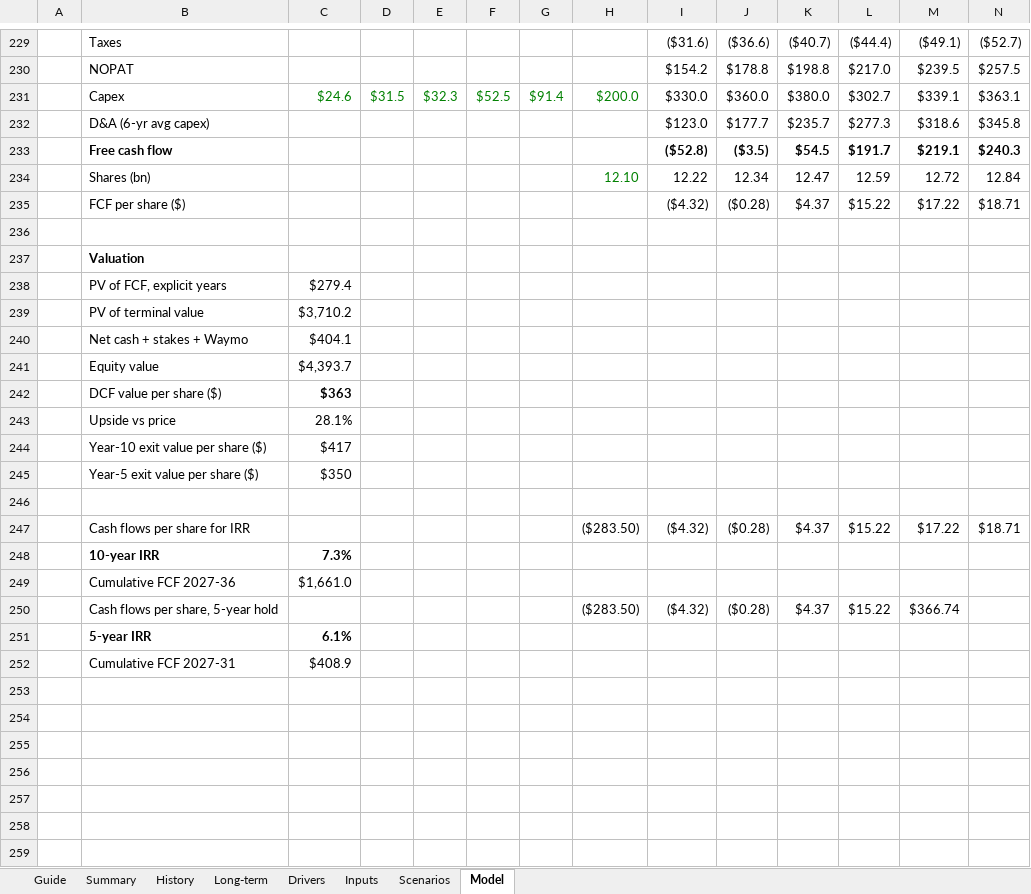
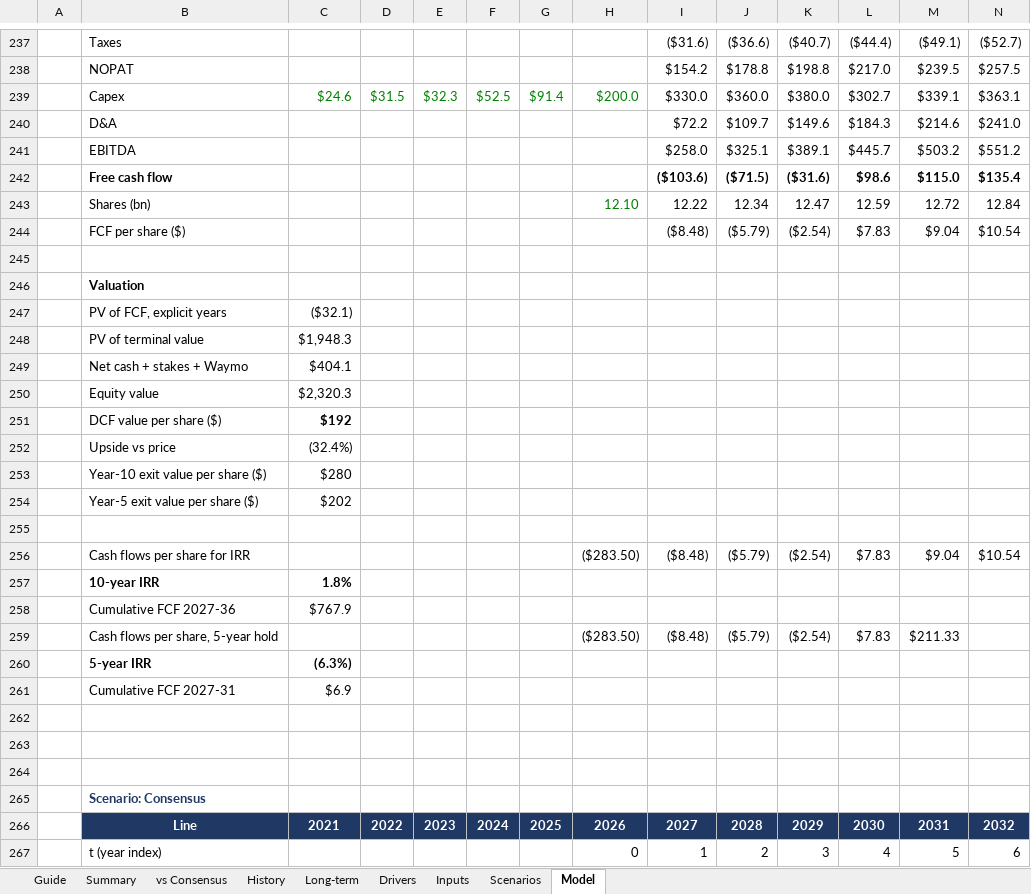
Before and after one commit to 017mda-ux/Main, an Excel workbook: models/Alphabet_Bottom_Up_Model.xlsx, sheet Model, drawn as a sheet; only a part is shown, gaps mark what is left out; values as stored, in another font and other column widths than the file's, no borders; removed rows and columns are numbered as before the commit, all else as after; rows hold the shown columns only; the diff covers the shown part only; the diff names each change by its address in the sheet, - before the commit and + after, or states it on an @@ line.

```diff
--- a/models/Alphabet_Bottom_Up_Model.xlsx (sheet Model)
+++ b/models/Alphabet_Bottom_Up_Model.xlsx (sheet Model)
+sheet tab: vs Consensus
-row 232:  | D&A (6-yr avg capex) |  |  |  |  |  |  | $123.0 | $177.7 | $235.7 | $277.3 | $318.6 | $345.8
-row 233:  | Free cash flow |  |  |  |  |  |  | ($52.8) | ($3.5) | $54.5 | $191.7 | $219.1 | $240.3
+row 240:  | D&A |  |  |  |  |  |  | $72.2 | $109.7 | $149.6 | $184.3 | $214.6 | $241.0
+row 241:  | EBITDA |  |  |  |  |  |  | $258.0 | $325.1 | $389.1 | $445.7 | $503.2 | $551.2
+row 242:  | Free cash flow |  |  |  |  |  |  | ($103.6) | ($71.5) | ($31.6) | $98.6 | $115.0 | $135.4
-row 235:  | FCF per share ($) |  |  |  |  |  |  | ($4.32) | ($0.28) | $4.37 | $15.22 | $17.22 | $18.71
+row 244:  | FCF per share ($) |  |  |  |  |  |  | ($8.48) | ($5.79) | ($2.54) | $7.83 | $9.04 | $10.54
-C247: $279.4
+C247: ($32.1)
-C248: $3,710.2
+C248: $1,948.3
-C250: $4,393.7
+C250: $2,320.3
-C251: $363
+C251: $192
-C252: 28.1%
+C252: (32.4%)
-C253: $417
+C253: $280
-C254: $350
+C254: $202
-row 247:  | Cash flows per share for IRR |  |  |  |  |  | ($283.50) | ($4.32) | ($0.28) | $4.37 | $15.22 | $17.22 | $18.71
-row 248:  | 10-year IRR | 7.3%
-row 249:  | Cumulative FCF 2027-36 | $1,661.0
-row 250:  | Cash flows per share, 5-year hold |  |  |  |  |  | ($283.50) | ($4.32) | ($0.28) | $4.37 | $15.22 | $366.74
+row 256:  | Cash flows per share for IRR |  |  |  |  |  | ($283.50) | ($8.48) | ($5.79) | ($2.54) | $7.83 | $9.04 | $10.54
+row 257:  | 10-year IRR | 1.8%
+row 258:  | Cumulative FCF 2027-36 | $767.9
+row 259:  | Cash flows per share, 5-year hold |  |  |  |  |  | ($283.50) | ($8.48) | ($5.79) | ($2.54) | $7.83 | $211.33
-C260: 6.1%
+C260: (6.3%)
+row 261:  | Cumulative FCF 2027-31 | $6.9
-row 262:  | Cumulative FCF 2027-31 | $408.9
+row 262: (empty)
+row 263: (empty)
+row 264: (empty)
+row 265:  | Scenario: Consensus
+row 266:  | Line | 2021 | 2022 | 2023 | 2024 | 2025 | 2026 | 2027 | 2028 | 2029 | 2030 | 2031 | 2032
+row 267:  | t (year index) |  |  |  |  |  | 0 | 1 | 2 | 3 | 4 | 5 | 6
```
Also changed, not shown: 83 added rows, 29 removed rows and 39 edited cells elsewhere in this sheet, sheet Summary, sheet Inputs, sheet Scenarios, sheet Guide, formulas that keep their value, 2 other files.
